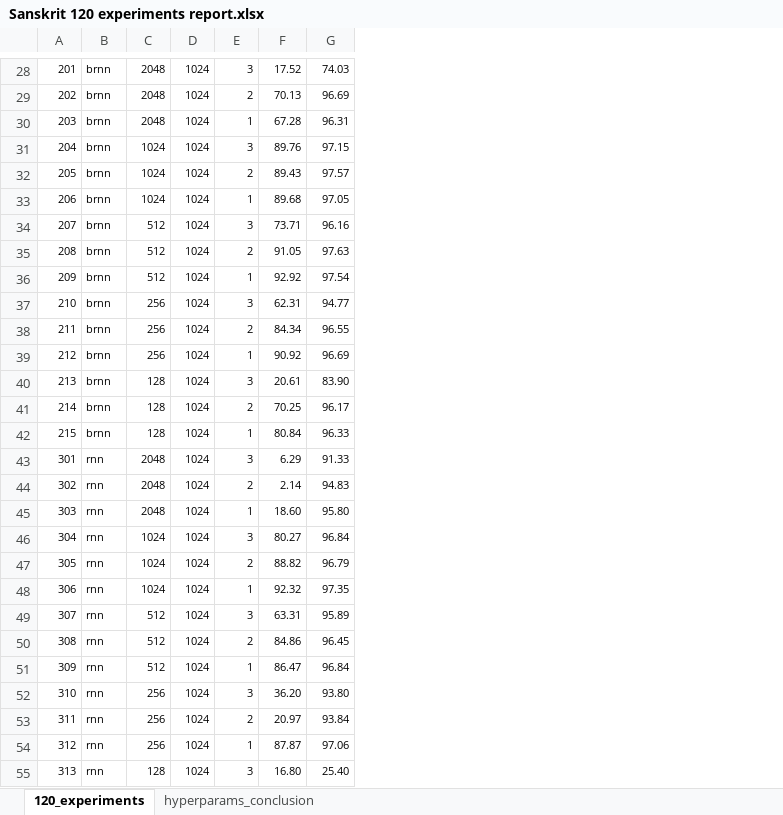
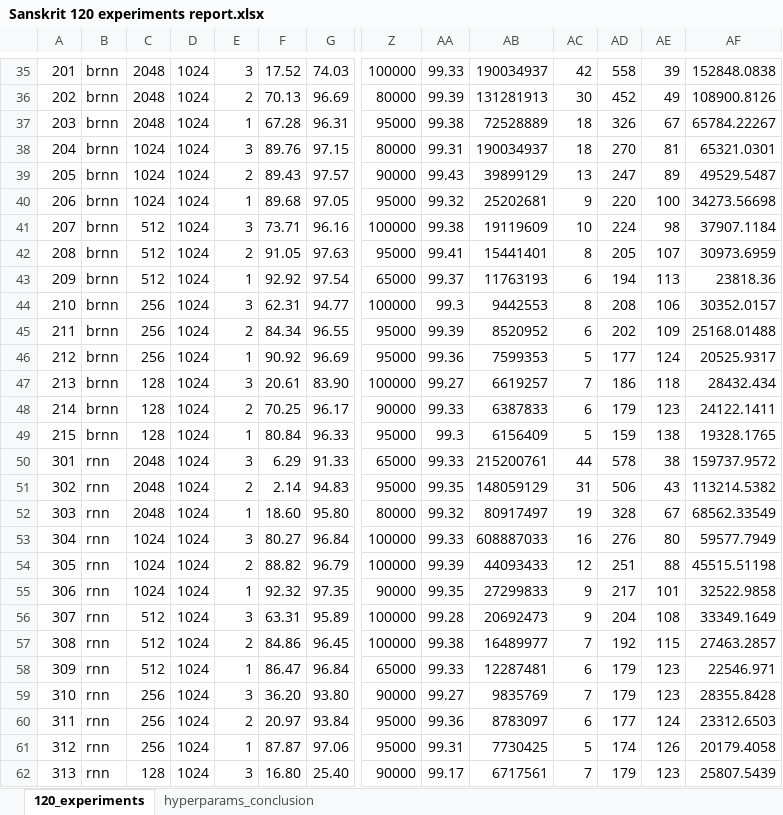
Before and after one commit to ronakshah1984/sanskrit_ocr, an Excel workbook: Sanskrit 120 experiments report.xlsx, sheet 120_experiments, drawn as a sheet; only a part is shown, gaps mark what is left out; values as stored, in another font and other column widths than the file's, no borders; charts and pictures and conditional formats not drawn; addresses are those after the commit; the diff covers the shown part only; the diff names each change by its address in the sheet, - before the commit and + after, or states it on an @@ line.

```diff
--- a/Sanskrit 120 experiments report.xlsx (sheet 120_experiments)
+++ b/Sanskrit 120 experiments report.xlsx (sheet 120_experiments)
+column Z, rows 35-62: 100000 | 80000 | 95000 | 80000 | 90000 | 95000 | 100000 | 95000 | 65000 | 100000 | 95000 | 95000 | 100000 | 90000 | 95000 | 65000 | 95000 | 80000 | 100000 | 100000 | 90000 | 100000 | 100000 | 65000 | 90000 | 95000 | 95000 | 90000
+column AA, rows 35-62: 99.33 | 99.39 | 99.38 | 99.31 | 99.43 | 99.32 | 99.38 | 99.41 | 99.37 | 99.3 | 99.39 | 99.36 | 99.27 | 99.33 | 99.3 | 99.33 | 99.35 | 99.32 | 99.33 | 99.39 | 99.35 | 99.28 | 99.38 | 99.33 | 99.27 | 99.36 | 99.31 | 99.17
+column AB, rows 35-62: 190034937 | 131281913 | 72528889 | 190034937 | 39899129 | 25202681 | 19119609 | 15441401 | 11763193 | 9442553 | 8520952 | 7599353 | 6619257 | 6387833 | 6156409 | 215200761 | 148059129 | 80917497 | 608887033 | 44093433 | 27299833 | 20692473 | 16489977 | 12287481 | 9835769 | 8783097 | 7730425 | 6717561
+column AC, rows 35-62: 42 | 30 | 18 | 18 | 13 | 9 | 10 | 8 | 6 | 8 | 6 | 5 | 7 | 6 | 5 | 44 | 31 | 19 | 16 | 12 | 9 | 9 | 7 | 6 | 7 | 6 | 5 | 7
+column AD, rows 35-62: 558 | 452 | 326 | 270 | 247 | 220 | 224 | 205 | 194 | 208 | 202 | 177 | 186 | 179 | 159 | 578 | 506 | 328 | 276 | 251 | 217 | 204 | 192 | 179 | 179 | 177 | 174 | 179
+column AE, rows 35-62: 39 | 49 | 67 | 81 | 89 | 100 | 98 | 107 | 113 | 106 | 109 | 124 | 118 | 123 | 138 | 38 | 43 | 67 | 80 | 88 | 101 | 108 | 115 | 123 | 123 | 124 | 126 | 123
+column AF, rows 35-62: 152848.0838 | 108900.8126 | 65784.22267 | 65321.0301 | 49529.5487 | 34273.56698 | 37907.1184 | 30973.6959 | 23818.36 | 30352.0157 | 25168.01488 | 20525.9317 | 28432.434 | 24122.1411 | 19328.1765 | 159737.9572 | 113214.5382 | 68562.33549 | 59577.7949 | 45515.51198 | 32522.9858 | 33349.1649 | 27463.2857 | 22546.971 | 28355.8428 | 23312.6503 | 20179.4058 | 25807.5439
@@ A35:G62 text size: larger @@
```
Also changed, not shown: 7 added rows, 11 edited cells and cell formats elsewhere in this sheet, sheet hyperparams_conclusion, formulas that keep their value.
